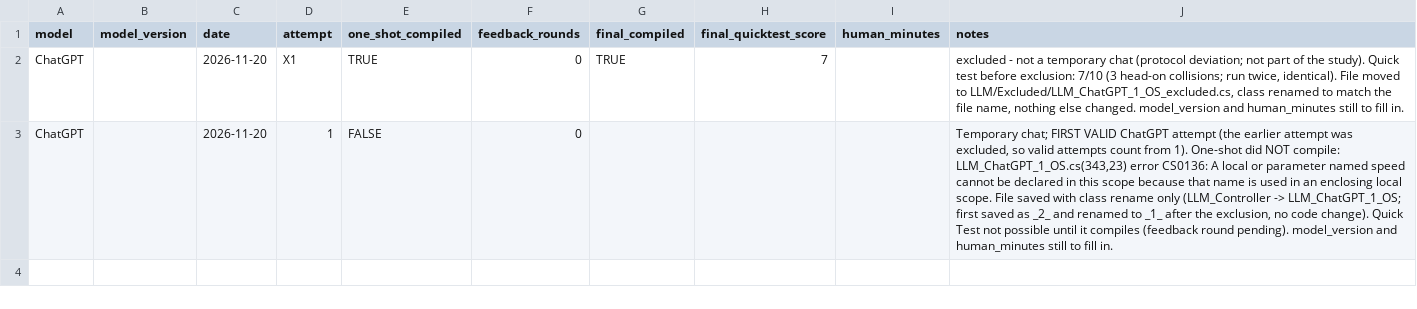
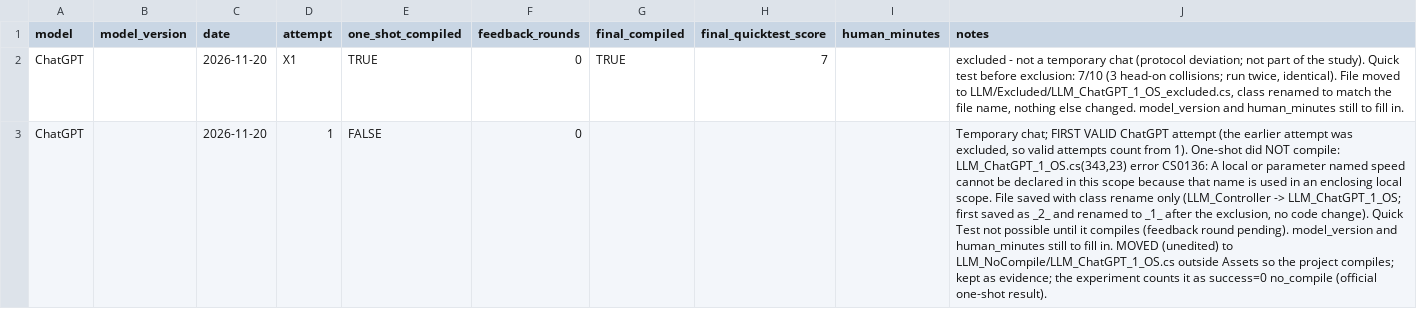
Before and after one commit to Hsk2711/llm-rover-controller-benchmark, a CSV file: results/llm_generation_log.csv, drawn as a sheet; the diff names each change by its address in the sheet, - before the commit and + after, or states it on an @@ line.

```diff
--- a/results/llm_generation_log.csv
+++ b/results/llm_generation_log.csv
-J3 (notes): …fill in.
+J3 (notes): …fill in. MOVED (unedited) to LLM_NoCompile/LLM_ChatGPT_1_OS.cs outside Assets so the project compiles; kept as evidence; the experiment counts it as success=0 no_compile (official one-shot result).
```
Also changed, not shown: 6 other files.
